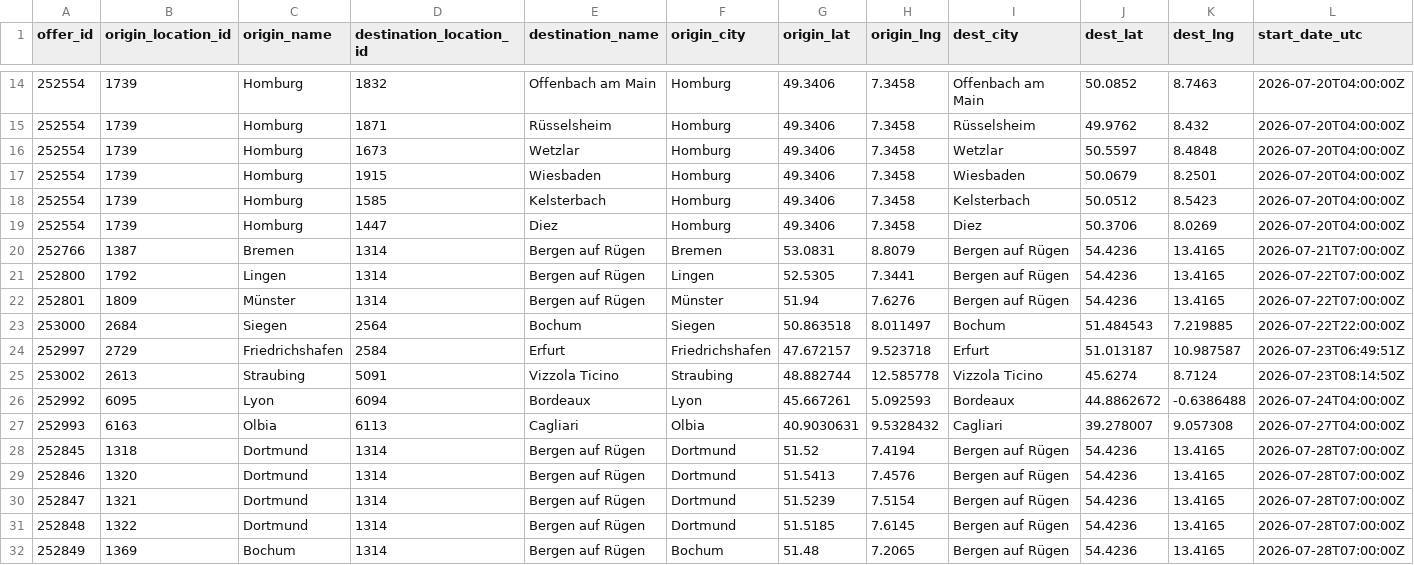
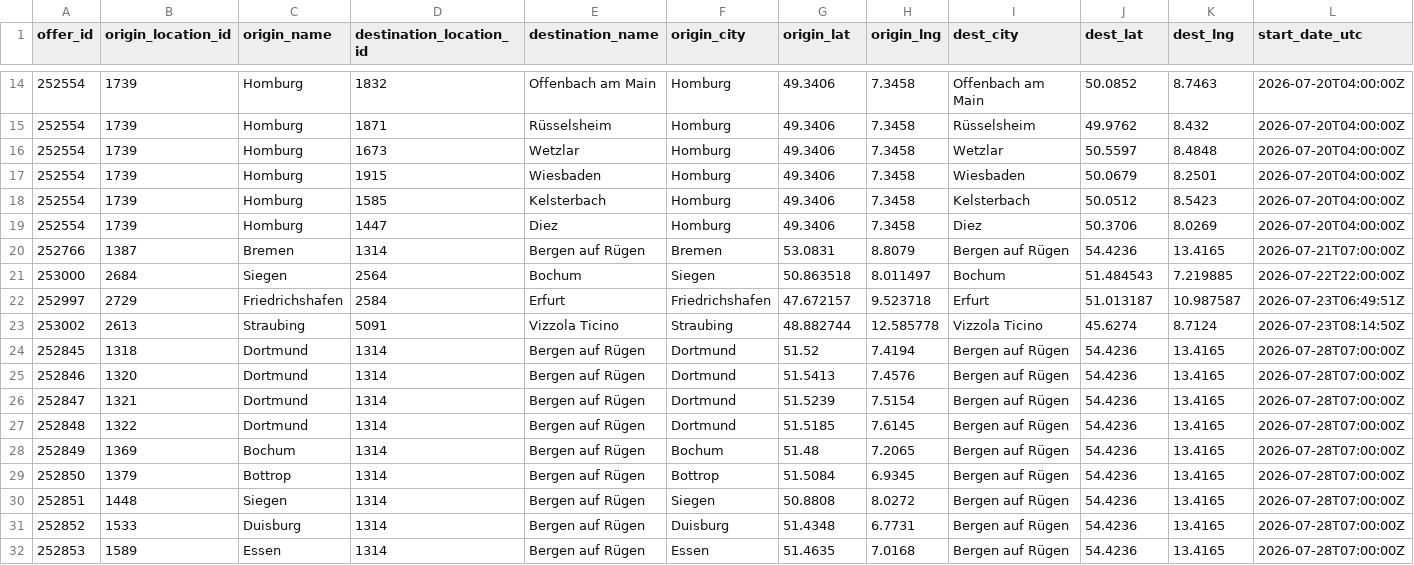
Before and after one commit to zbtwzwht8z-cloud/eurokaefer, a CSV file: data/movacar_offers.csv, drawn as a sheet; only a part is shown, gaps mark what is left out; the shorter side is filled out with more unchanged rows; rows hold the shown columns only; the diff names each change by its address in the sheet, - before the commit and + after, or states it on an @@ line.

```diff
--- a/data/movacar_offers.csv
+++ b/data/movacar_offers.csv
-row 21: 252800 | 1792 | Lingen | 1314 | Bergen auf Rügen | Lingen | 52.5305 | 7.3441 | Bergen auf Rügen | 54.4236 | 13.4165 | 2026-07-22T07:00:00Z
-row 22: 252801 | 1809 | Münster | 1314 | Bergen auf Rügen | Münster | 51.94 | 7.6276 | Bergen auf Rügen | 54.4236 | 13.4165 | 2026-07-22T07:00:00Z
-row 26: 252992 | 6095 | Lyon | 6094 | Bordeaux | Lyon | 45.667261 | 5.092593 | Bordeaux | 44.8862672 | -0.6386488 | 2026-07-24T04:00:00Z
-row 27: 252993 | 6163 | Olbia | 6113 | Cagliari | Olbia | 40.9030631 | 9.5328432 | Cagliari | 39.278007 | 9.057308 | 2026-07-27T04:00:00Z
```
Also changed, not shown: 1 other file.
